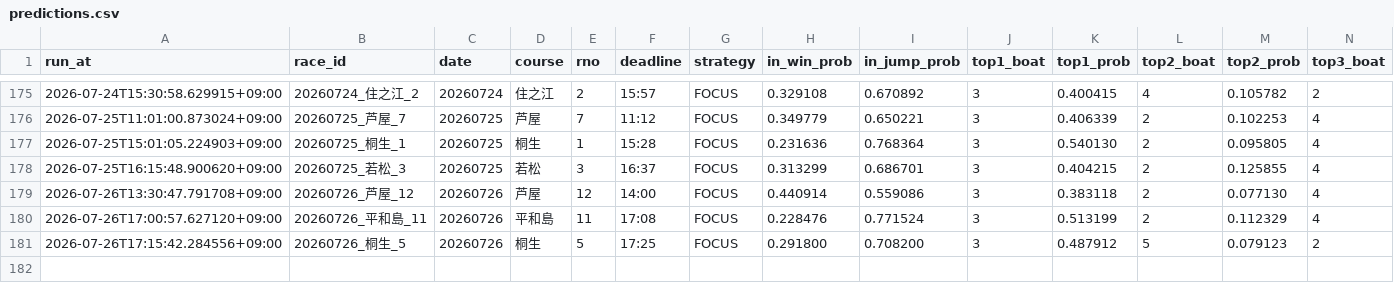
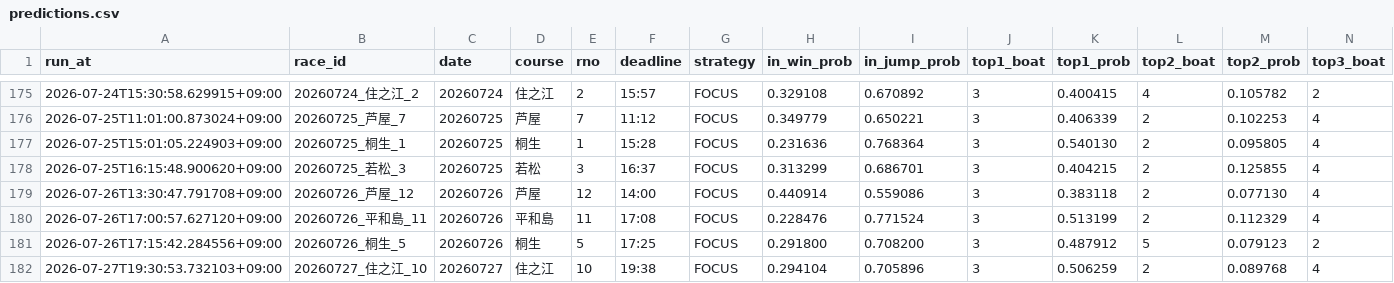
Before and after one commit to kibidanngo3/boatrace_bot, a CSV file: predictions.csv, drawn as a sheet; only a part is shown, gaps mark what is left out; rows hold the shown columns only; the diff names each change by its address in the sheet, - before the commit and + after, or states it on an @@ line.

```diff
--- a/predictions.csv
+++ b/predictions.csv
+row 182: 2026-07-27T19:30:53.732103+09:00 | 20260727_住之江_10 | 20260727 | 住之江 | 10 | 19:38 | FOCUS | 0.294104 | 0.705896 | 3 | 0.506259 | 2 | 0.089768 | 4
```
Also changed, not shown: 2 other files.
